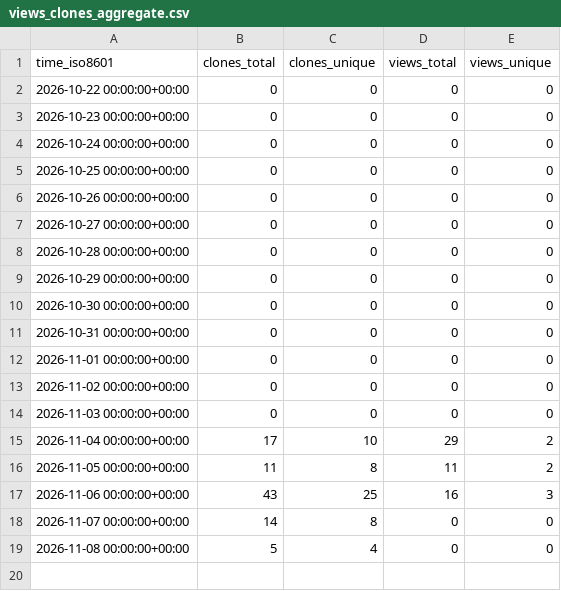
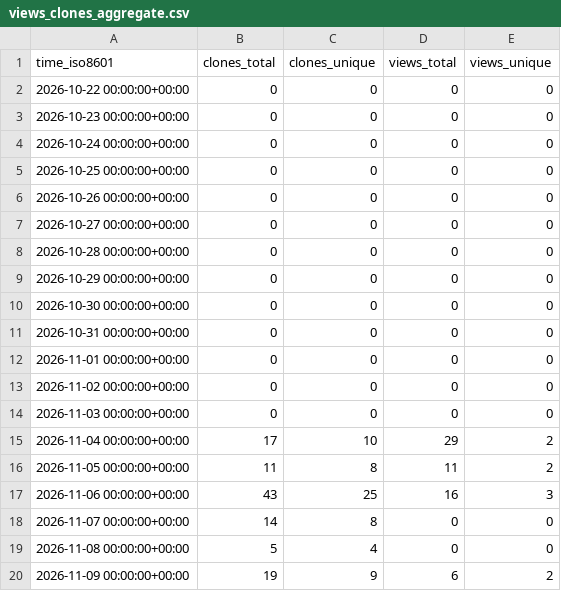
Before and after one commit to OSU-Nowlab/NIMBLE, a CSV file: OSU-Nowlab/NIMBLE/ghrs-data/views_clones_aggregate.csv, drawn as a sheet.

```diff
--- a/OSU-Nowlab/NIMBLE/ghrs-data/views_clones_aggregate.csv
+++ b/OSU-Nowlab/NIMBLE/ghrs-data/views_clones_aggregate.csv
@@ -19 +19,2 @@ time_iso8601,clones_total,clones_unique,views_total,views_unique
 2026-11-08 00:00:00+00:00,5,4,0,0
+2026-11-09 00:00:00+00:00,19,9,6,2
```
Also changed, not shown: 1 other file.
